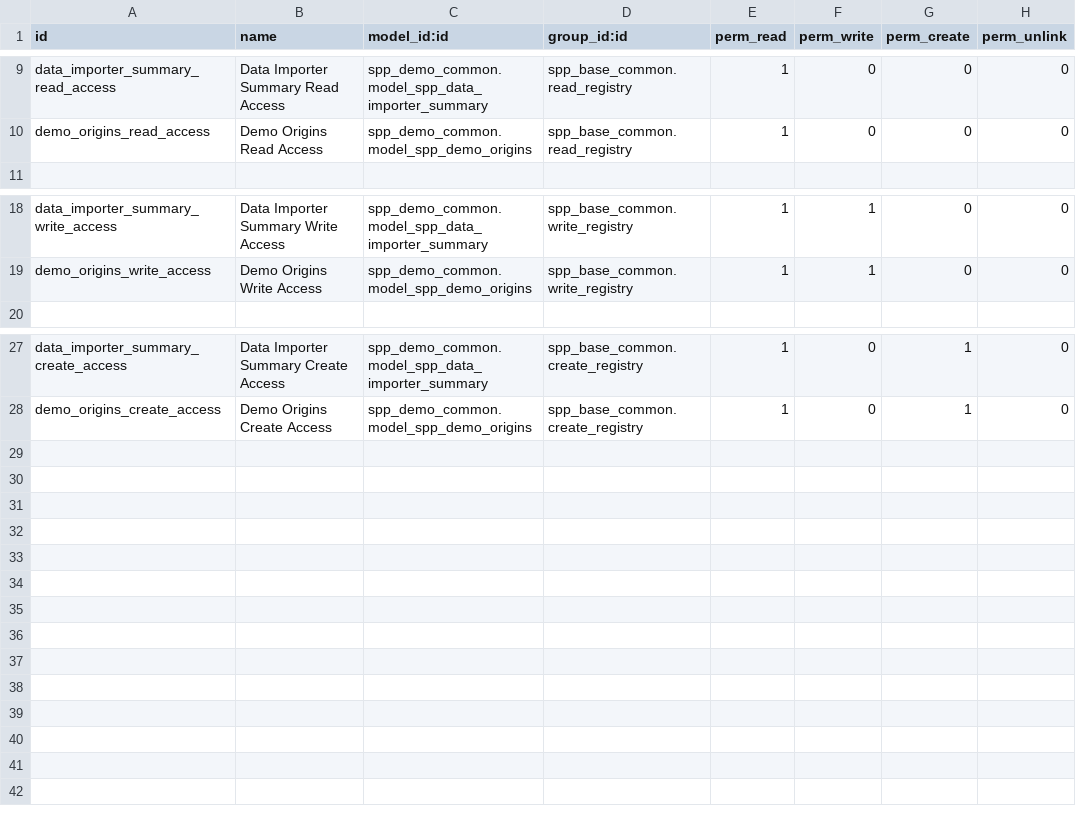
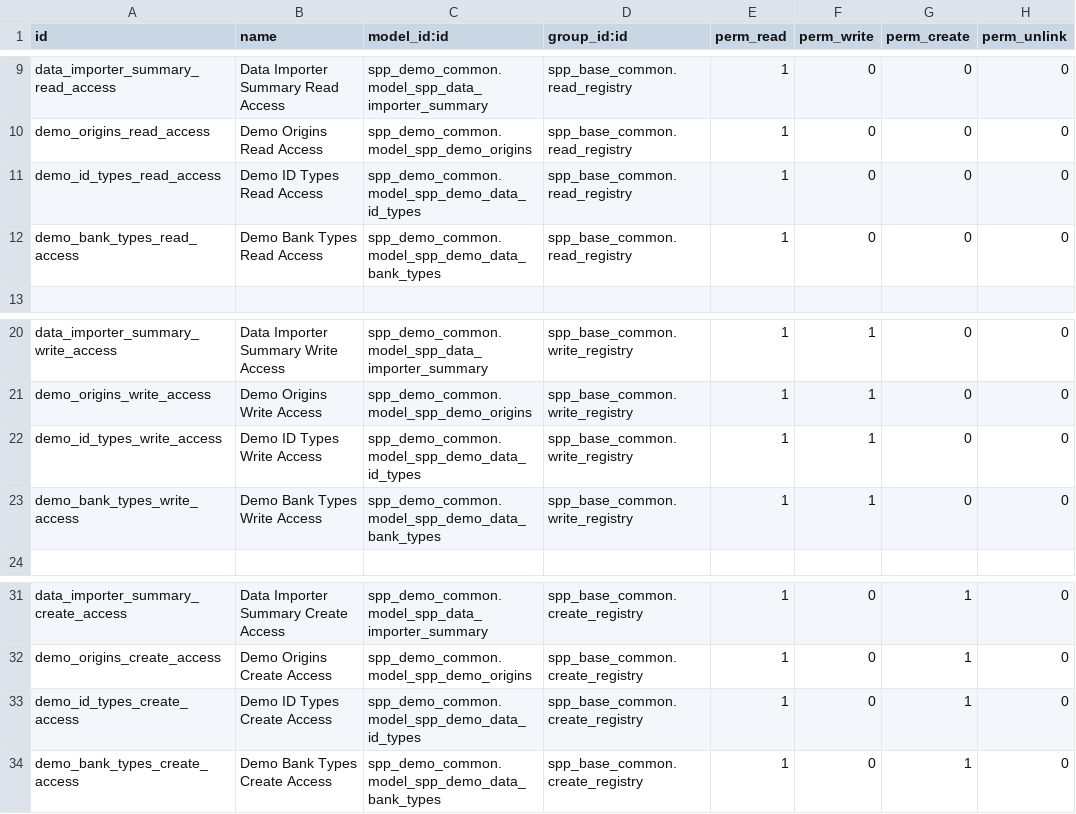
Before and after one commit to OpenSPP/openspp-modules, a CSV file: spp_demo_common/security/ir.model.access.csv, drawn as a sheet; only a part is shown, gaps mark what is left out.

Commit message:
[ADD] bank types and id types

```diff
--- a/spp_demo_common/security/ir.model.access.csv
+++ b/spp_demo_common/security/ir.model.access.csv
@@ -10,2 +10,4 @@ data_importer_summary_read_access,Data Importer Summary Read Access,spp_demo_com
 demo_origins_read_access,Demo Origins Read Access,spp_demo_common.model_spp_demo_origins,spp_base_common.read_registry,1,0,0,0
+demo_id_types_read_access,Demo ID Types Read Access,spp_demo_common.model_spp_demo_data_id_types,spp_base_common.read_registry,1,0,0,0
+demo_bank_types_read_access,Demo Bank Types Read Access,spp_demo_common.model_spp_demo_data_bank_types,spp_base_common.read_registry,1,0,0,0
 
@@ -19,2 +21,4 @@ data_importer_summary_write_access,Data Importer Summary Write Access,spp_demo_c
 demo_origins_write_access,Demo Origins Write Access,spp_demo_common.model_spp_demo_origins,spp_base_common.write_registry,1,1,0,0
+demo_id_types_write_access,Demo ID Types Write Access,spp_demo_common.model_spp_demo_data_id_types,spp_base_common.write_registry,1,1,0,0
+demo_bank_types_write_access,Demo Bank Types Write Access,spp_demo_common.model_spp_demo_data_bank_types,spp_base_common.write_registry,1,1,0,0
 
@@ -28 +32,3 @@ data_importer_summary_create_access,Data Importer Summary Create Access,spp_demo
 demo_origins_create_access,Demo Origins Create Access,spp_demo_common.model_spp_demo_origins,spp_base_common.create_registry,1,0,1,0
+demo_id_types_create_access,Demo ID Types Create Access,spp_demo_common.model_spp_demo_data_id_types,spp_base_common.create_registry,1,0,1,0
+demo_bank_types_create_access,Demo Bank Types Create Access,spp_demo_common.model_spp_demo_data_bank_types,spp_base_common.create_registry,1,0,1,0
```
Also changed, not shown: 2 other files.
